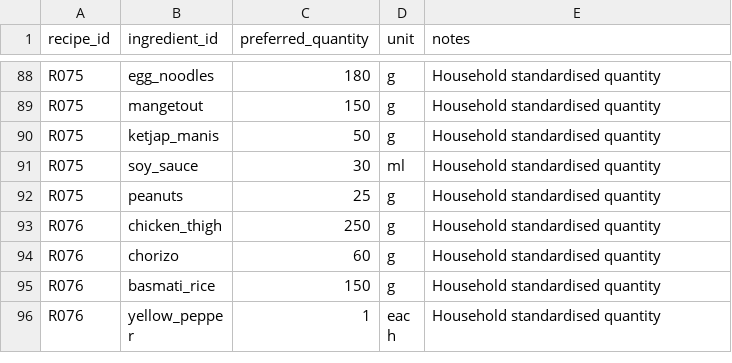
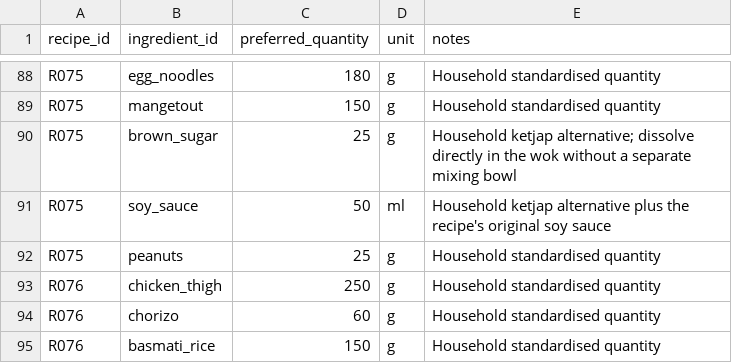
Before and after one commit to hassambashir/grocery-optimiser, a CSV file: staging/recipe_ingredients_batch_02.csv, drawn as a sheet; only a part is shown, gaps mark what is left out; the shorter side is filled out with more unchanged rows.

```diff
--- a/staging/recipe_ingredients_batch_02.csv
+++ b/staging/recipe_ingredients_batch_02.csv
@@ -89,4 +89,4 @@ R075,egg_noodles,180,g,Household standardised quantity
 R075,mangetout,150,g,Household standardised quantity
-R075,ketjap_manis,50,g,Household standardised quantity
-R075,soy_sauce,30,ml,Household standardised quantity
+R075,brown_sugar,25,g,Household ketjap alternative; dissolve directly in the wok without a separate mixing bowl
+R075,soy_sauce,50,ml,Household ketjap alternative plus the recipe's original soy sauce
 R075,peanuts,25,g,Household standardised quantity
```
Also changed, not shown: data/ingredients.csv, data/product_evidence.csv, 19 other files.
